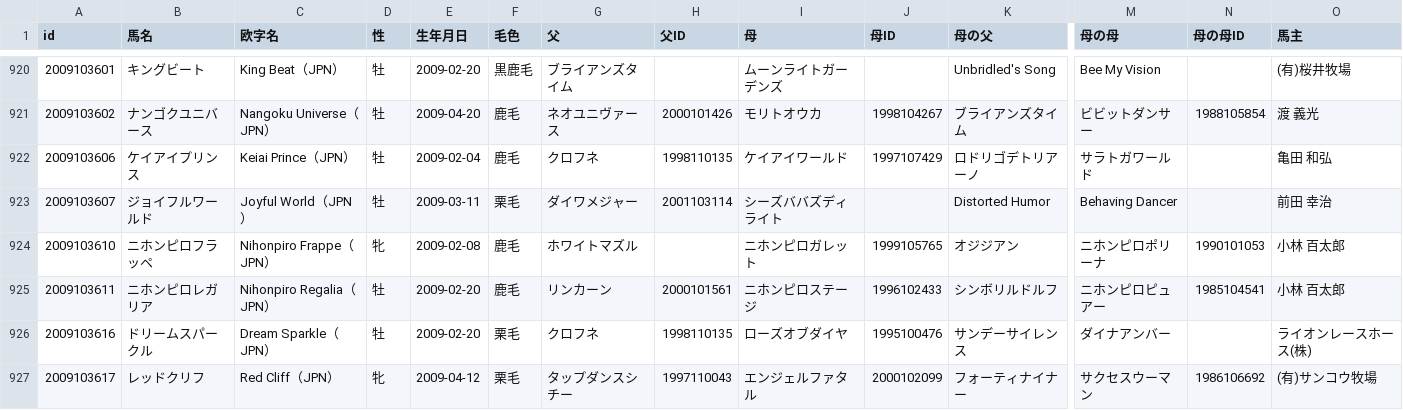
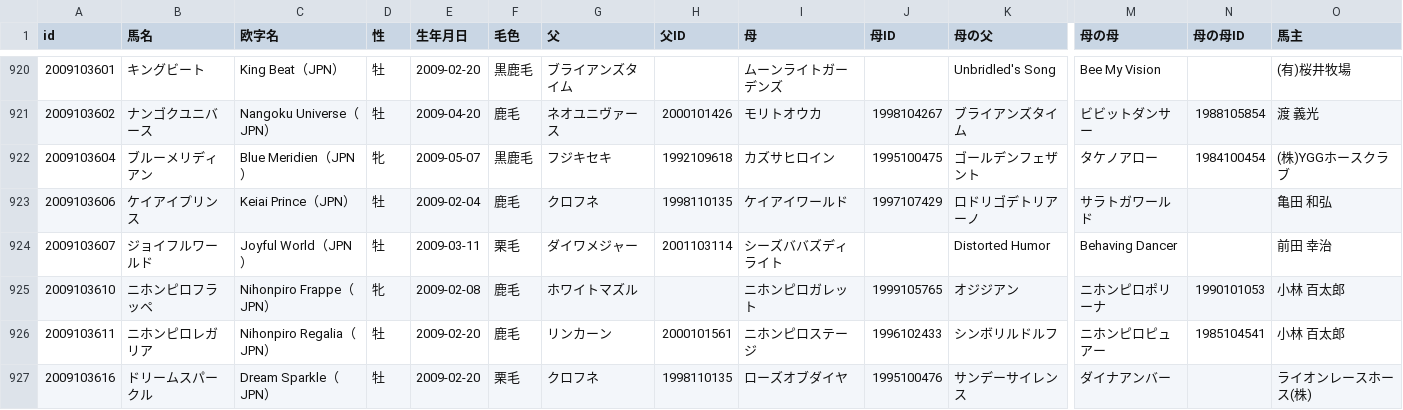
Before and after one commit to kotabish11-debug/KEIBA, a TSV file: 馬情報/馬DB/競走馬/2009年生.tsv, drawn as a sheet; only a part is shown, gaps mark what is left out; the shorter side is filled out with more unchanged rows; rows hold the shown columns only; the diff names each change by its address in the sheet, - before the commit and + after, or states it on an @@ line.

```diff
--- a/馬情報/馬DB/競走馬/2009年生.tsv
+++ b/馬情報/馬DB/競走馬/2009年生.tsv
+row 922: 2009103604 | ブルーメリディアン | Blue Meridien（JPN） | 牝 | 2009-05-07 | 黒鹿毛 | フジキセキ | 1992109618 | カズサヒロイン | 1995100475 | ゴールデンフェザント | タケノアロー | 1984100454 | (株)YGGホースクラブ
```
Also changed, not shown: 馬情報/馬DB/競走馬/2003年生.tsv, 馬情報/馬DB/競走馬/2004年生.tsv, 21 other files.
